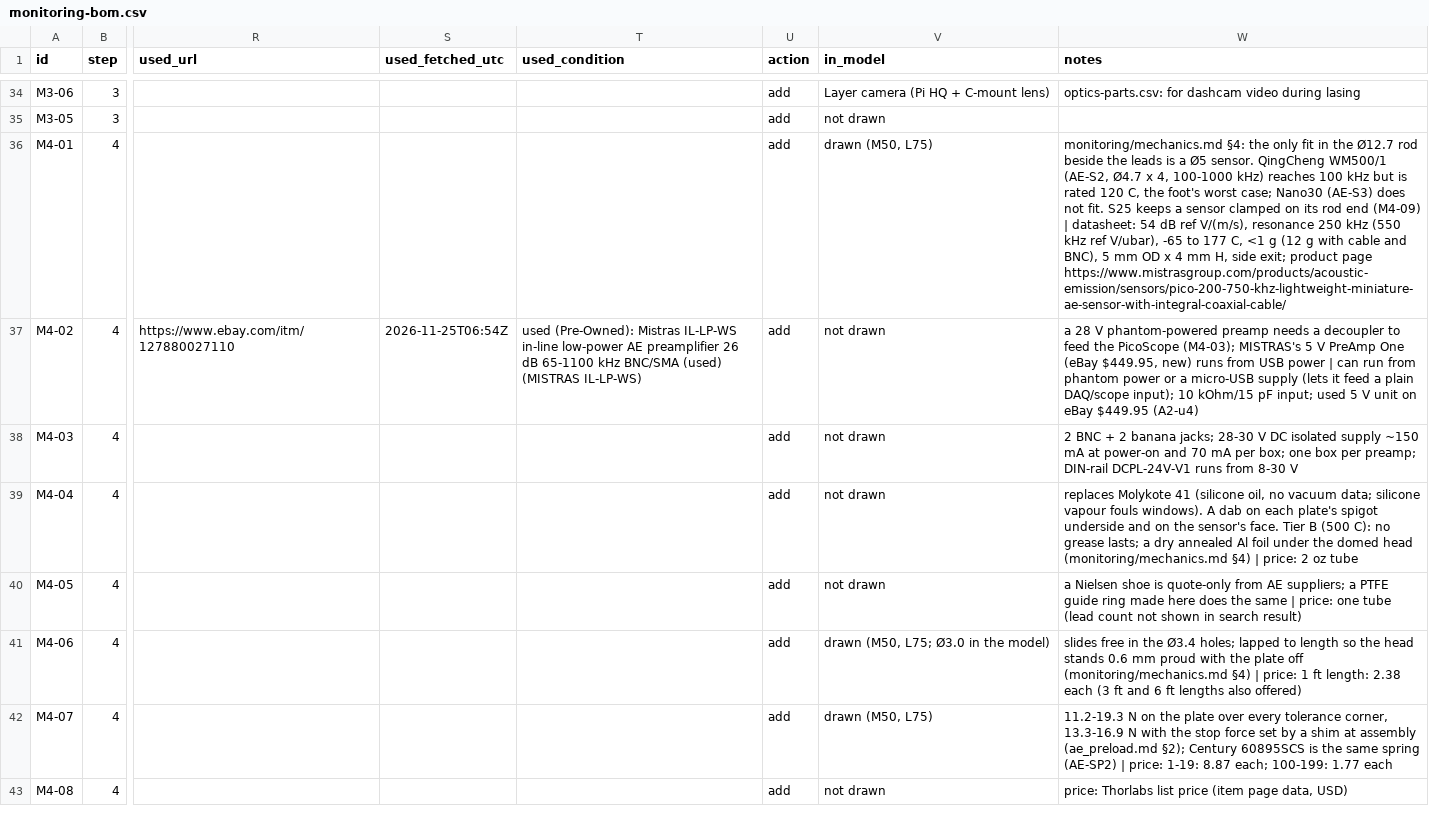
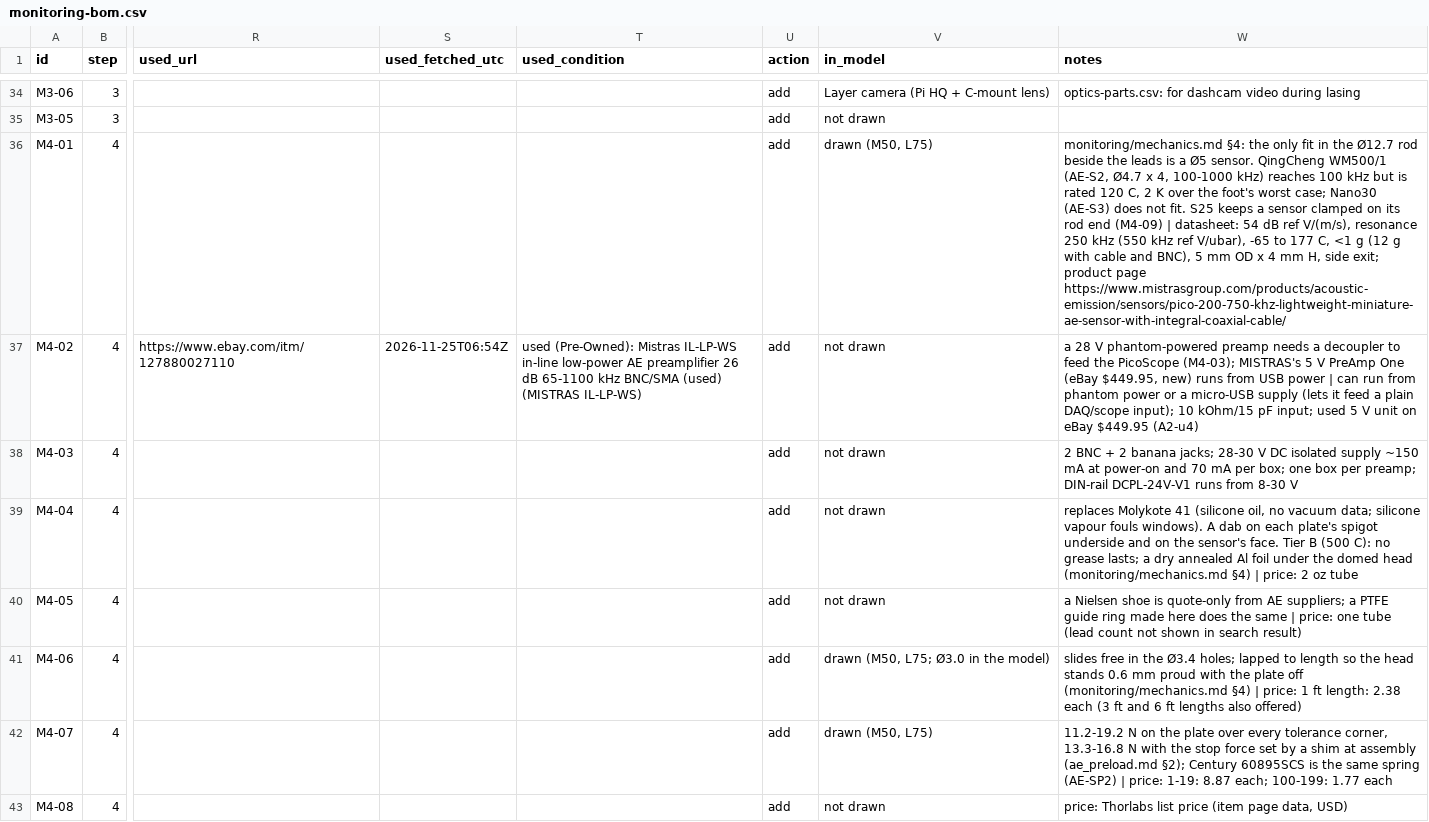
Before and after one commit to vertical-cloud-lab/digital-alloy-lab, a CSV file: desktop-lpbf/monitoring-bom.csv, drawn as a sheet; only a part is shown, gaps mark what is left out; the diff names each change by its address in the sheet, - before the commit and + after, or states it on an @@ line.

```diff
--- a/desktop-lpbf/monitoring-bom.csv
+++ b/desktop-lpbf/monitoring-bom.csv
-W36 (notes): …120 C, the foot's…
+W36 (notes): …120 C, 2 K over the foot's…
-W42 (notes): 11.2-19.3 N on the plate over every tolerance corner, 13.3-16.9 N with…
+W42 (notes): 11.2-19.2 N on the plate over every tolerance corner, 13.3-16.8 N with…
```
Also changed, not shown: 9 other files.
